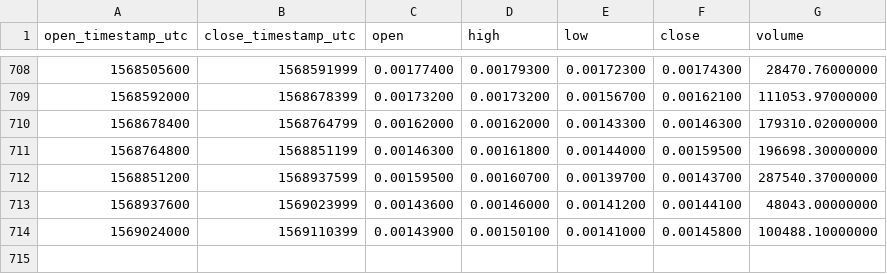
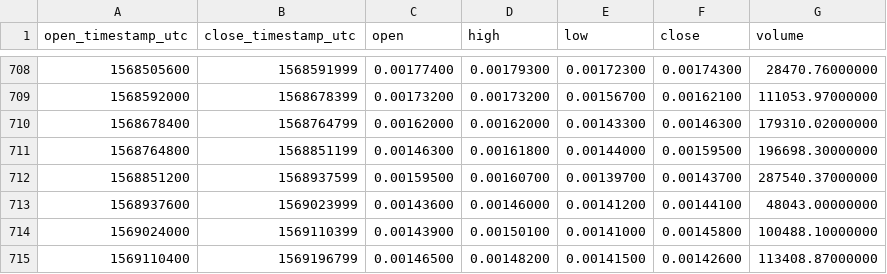
Before and after one commit to cryptobigbro/binance-MTLETH, a CSV file: binance-MTLETH-1d.csv, drawn as a sheet; only a part is shown, gaps mark what is left out; the diff names each change by its address in the sheet, - before the commit and + after, or states it on an @@ line.

Commit message:
Update OHLCV data.

```diff
--- a/binance-MTLETH-1d.csv
+++ b/binance-MTLETH-1d.csv
+row 715: 1569110400 | 1569196799 | 0.00146500 | 0.00148200 | 0.00141500 | 0.00142600 | 113408.87000000
```
Also changed, not shown: 1 other file.
